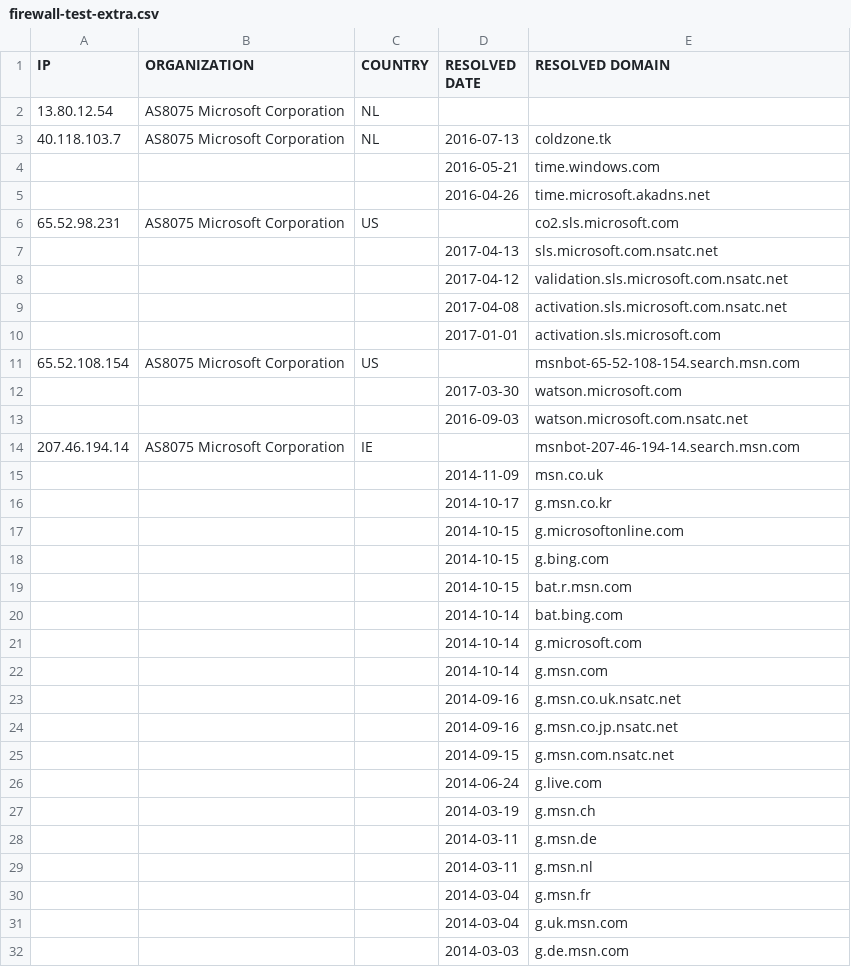
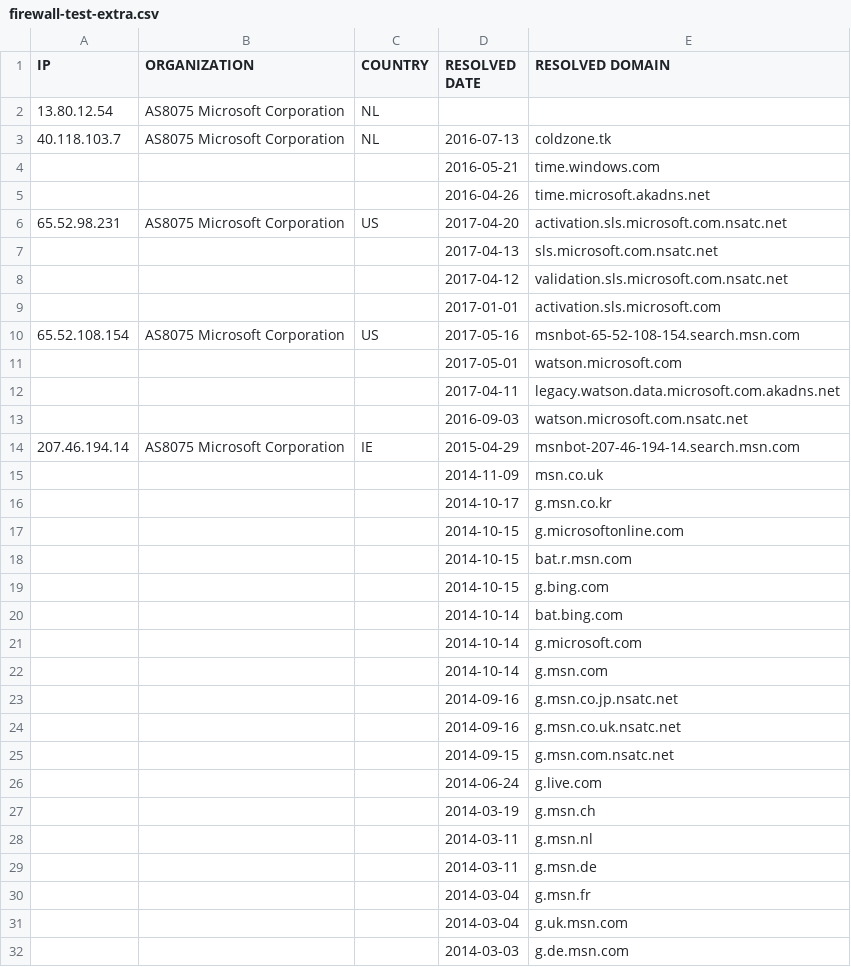
Before and after one commit to xxoolm/WindowsSpyBlocker, a CSV file: logs/win7/firewall-test-extra.csv, drawn as a sheet; only a part is shown; removed rows and columns are numbered as before the commit, all else as after; the diff names each change by its address in the sheet, - before the commit and + after, or states it on an @@ line.

```diff
--- a/logs/win7/firewall-test-extra.csv
+++ b/logs/win7/firewall-test-extra.csv
-D6 (RESOLVED DATE): (empty)
+D6 (RESOLVED DATE): 2017-04-20
-E6 (RESOLVED DOMAIN): co2.sls.microsoft.com
+E6 (RESOLVED DOMAIN): activation.sls.microsoft.com.nsatc.net
-row 9:  |  |  | 2017-04-08 | activation.sls.microsoft.com.nsatc.net
-D10 (RESOLVED DATE): (empty)
+D10 (RESOLVED DATE): 2017-05-16
-D11 (RESOLVED DATE): 2017-03-30
+D11 (RESOLVED DATE): 2017-05-01
+row 12:  |  |  | 2017-04-11 | legacy.watson.data.microsoft.com.akadns.net
-D14 (RESOLVED DATE): (empty)
+D14 (RESOLVED DATE): 2015-04-29
@@ row 19 moved to row 18: 2014-10-15 @@
@@ row 24 moved to row 23: 2014-09-16 @@
@@ row 29 moved to row 28: 2014-03-11 @@
```
Also changed, not shown: logs/win7/firewall-test-spy.csv, logs/win7/firewall-test-update.csv, 24 other files.
